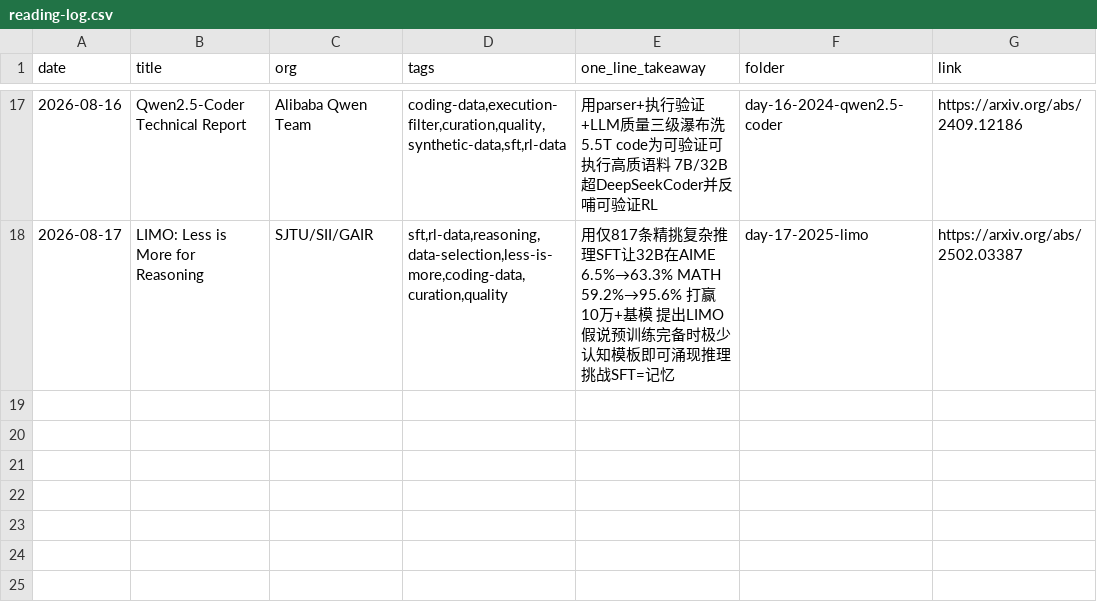
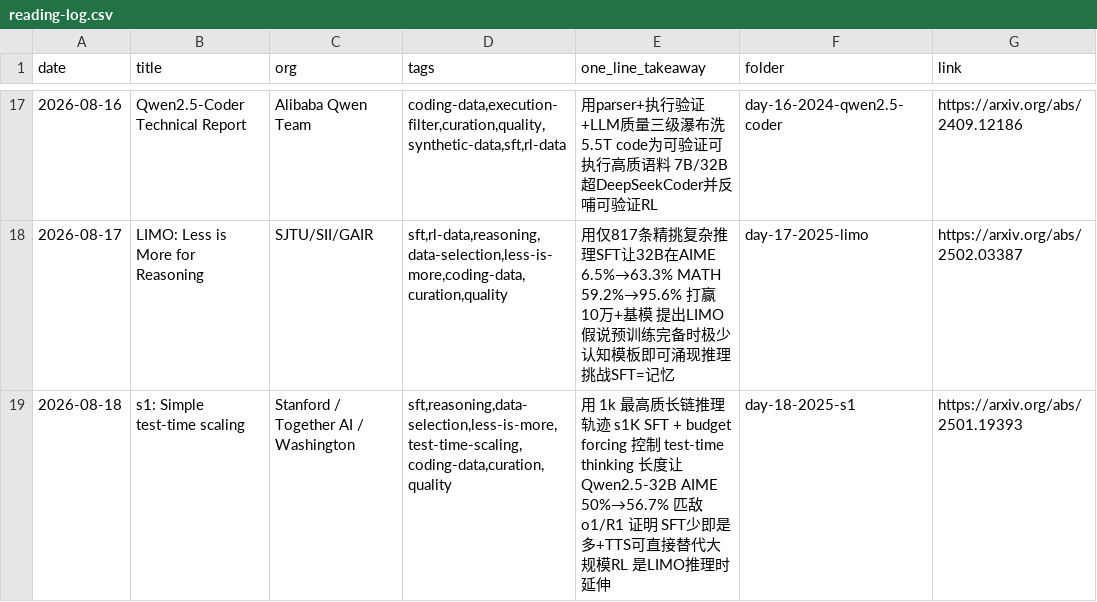
Before and after one commit to Papa-Panda/post-training, a CSV file: ai-data/reading-log.csv, drawn as a sheet; only a part is shown, gaps mark what is left out; the diff names each change by its address in the sheet, - before the commit and + after, or states it on an @@ line.

Commit message:
feat(ai-data): Day 18 s1 Simple test-time scaling auto skeleton

```diff
--- a/ai-data/reading-log.csv
+++ b/ai-data/reading-log.csv
+row 19: 2026-08-18 | s1: Simple test-time scaling | Stanford / Together AI / Washington | sft,reasoning,data-selection,less-is-more,test-time-scaling,coding-data,curation,quality | 用 1k 最高质长链推理轨迹 s1K SFT + budget forcing 控制 test-time thinking 长度让 Qwen2.5-32B AIME 50%→56.7% 匹敌 o1/R1 证明 SFT少即是多+TTS可直接替代大规模RL 是LIMO推理时延伸 | day-18-2025-s1 | https://arxiv.org/abs/2501.19393
```
Also changed, not shown: 1 other file.
